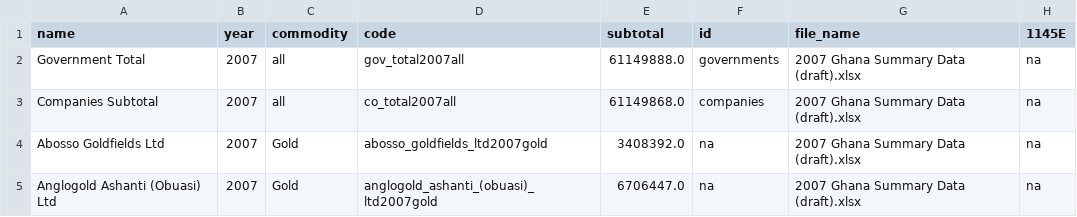
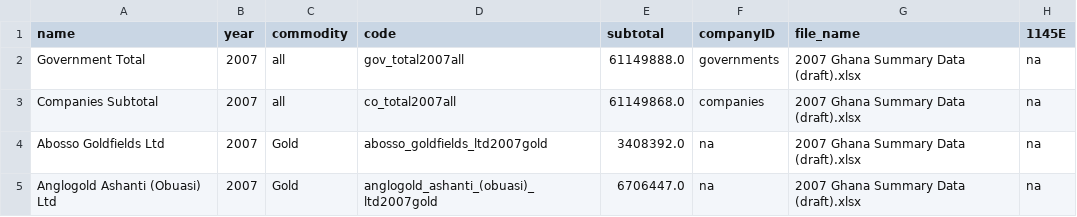
Before and after one commit to NRGI/eiti-parser, a CSV file: output/eiti.csv, drawn as a sheet; only a part is shown; the diff names each change by its address in the sheet, - before the commit and + after, or states it on an @@ line.

Commit message:
changed id to companyID

```diff
--- a/output/eiti.csv
+++ b/output/eiti.csv
-F1: id
+F1: companyID
```
Also changed, not shown: 1 other file.
